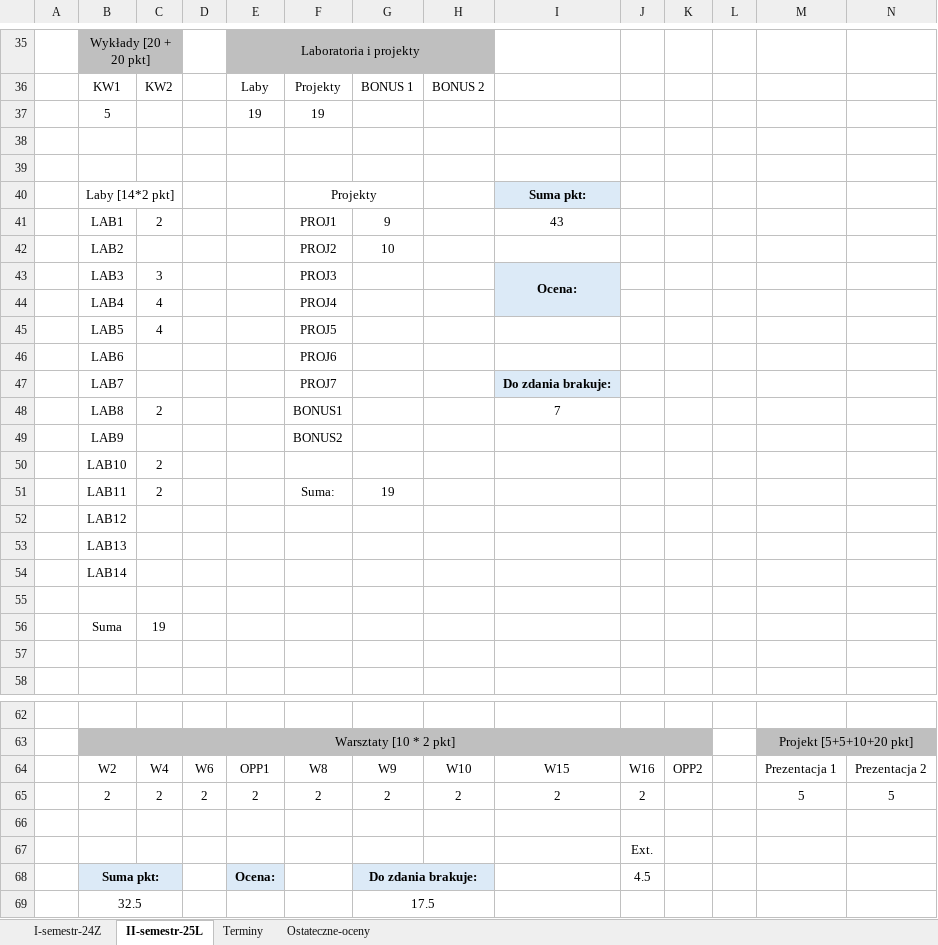
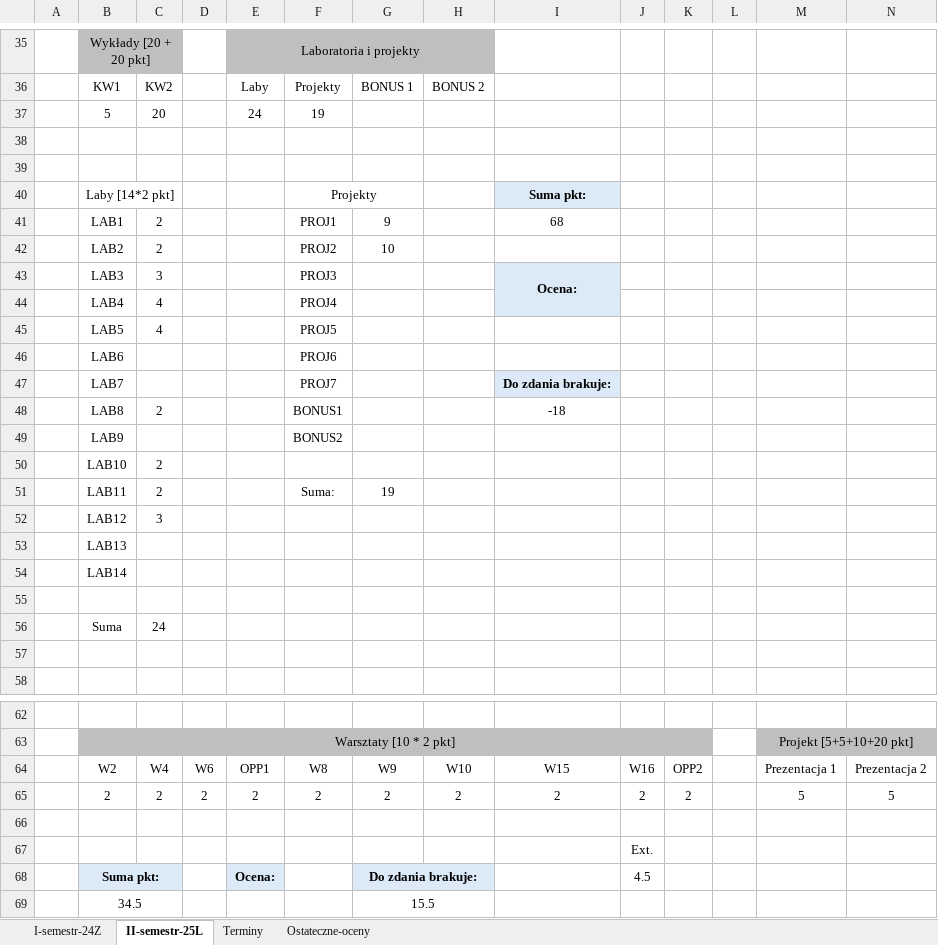
Before and after one commit to janoczecho/IoT, an Excel workbook: IoT-points-schedule.xlsx, sheet II-semestr-25L, drawn as a sheet; only a part is shown, gaps mark what is left out; values as stored, in another font and other column widths than the file's, no borders; removed rows and columns are numbered as before the commit, all else as after; rows hold the shown columns only; the diff names each change by its address in the sheet, - before the commit and + after, or states it on an @@ line.

Commit message:
update of points

```diff
--- a/IoT-points-schedule.xlsx (sheet II-semestr-25L)
+++ b/IoT-points-schedule.xlsx (sheet II-semestr-25L)
-C37: (empty)
+C37: 20
-E37: 19
+E37: 24
-I41: 43
+I41: 68
-C42: (empty)
+C42: 2
-I48: 7
+I48: -18
-C52: (empty)
+C52: 3
-C56: 19
+C56: 24
-K65: (empty)
+K65: 2
-row 69:  | 32.5 |  |  |  |  | 17.5
+row 69:  | 34.5 |  |  |  |  | 15.5
```
